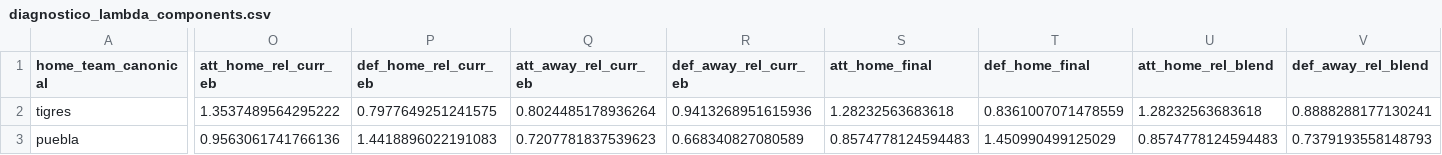
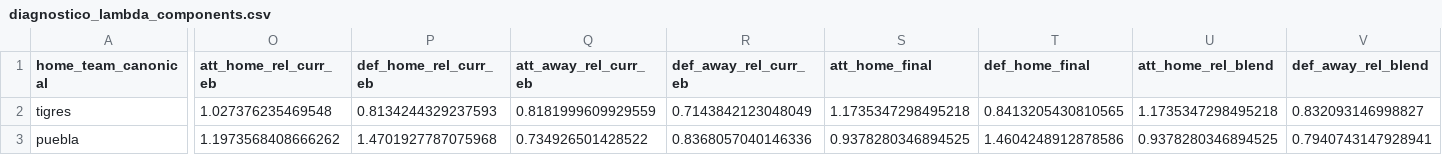
Before and after one commit to Chango93/Predicciones, a CSV file: outputs/diagnostico_lambda_components.csv, drawn as a sheet; only a part is shown, gaps mark what is left out; the diff covers the shown part only; the diff names each change by its address in the sheet, - before the commit and + after, or states it on an @@ line.

```diff
--- a/outputs/diagnostico_lambda_components.csv
+++ b/outputs/diagnostico_lambda_components.csv
-O2 (att_home_rel_curr_eb): 1.3537489564295222
+O2 (att_home_rel_curr_eb): 1.027376235469548
-P2 (def_home_rel_curr_eb): 0.7977649251241575
+P2 (def_home_rel_curr_eb): 0.8134244329237593
-Q2 (att_away_rel_curr_eb): 0.8024485178936264
+Q2 (att_away_rel_curr_eb): 0.8181999609929559
-R2 (def_away_rel_curr_eb): 0.9413268951615936
+R2 (def_away_rel_curr_eb): 0.7143842123048049
-S2 (att_home_final): 1.28232563683618
+S2 (att_home_final): 1.1735347298495218
-T2 (def_home_final): 0.8361007071478559
+T2 (def_home_final): 0.8413205430810565
-U2 (att_home_rel_blend): 1.28232563683618
+U2 (att_home_rel_blend): 1.1735347298495218
-V2 (def_away_rel_blend): 0.8888288177130241
+V2 (def_away_rel_blend): 0.832093146998827
-O3 (att_home_rel_curr_eb): 0.9563061741766136
+O3 (att_home_rel_curr_eb): 1.1973568408666262
-P3 (def_home_rel_curr_eb): 1.4418896022191083
+P3 (def_home_rel_curr_eb): 1.4701927787075968
-Q3 (att_away_rel_curr_eb): 0.7207781837539623
+Q3 (att_away_rel_curr_eb): 0.734926501428522
-R3 (def_away_rel_curr_eb): 0.668340827080589
+R3 (def_away_rel_curr_eb): 0.8368057040146336
-S3 (att_home_final): 0.8574778124594483
+S3 (att_home_final): 0.9378280346894525
-T3 (def_home_final): 1.450990499125029
+T3 (def_home_final): 1.4604248912878586
-U3 (att_home_rel_blend): 0.8574778124594483
+U3 (att_home_rel_blend): 0.9378280346894525
-V3 (def_away_rel_blend): 0.7379193558148793
+V3 (def_away_rel_blend): 0.7940743147928941
```
Also changed, not shown: 146 edited cells elsewhere in this file, outputs/predicciones_jornada_6_final.csv, outputs/predicciones_jornada_7_final.csv, 14 other files.
